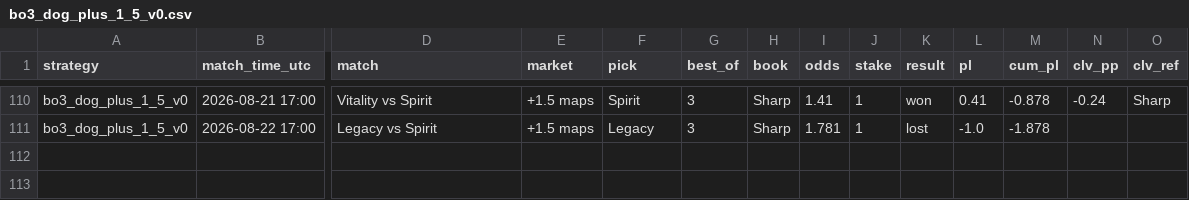
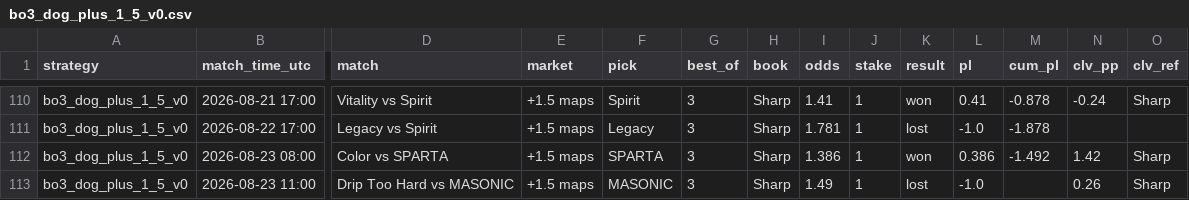
Before and after one commit to hyprcs/cs2hub, a CSV file: strategies/data/bo3_dog_plus_1_5_v0.csv, drawn as a sheet; only a part is shown, gaps mark what is left out; rows hold the shown columns only; the diff names each change by its address in the sheet, - before the commit and + after, or states it on an @@ line.

```diff
--- a/strategies/data/bo3_dog_plus_1_5_v0.csv
+++ b/strategies/data/bo3_dog_plus_1_5_v0.csv
+row 112: bo3_dog_plus_1_5_v0 | 2026-08-23 08:00 | Color vs SPARTA | +1.5 maps | SPARTA | 3 | Sharp | 1.386 | 1 | won | 0.386 | -1.492 | 1.42 | Sharp
+row 113: bo3_dog_plus_1_5_v0 | 2026-08-23 11:00 | Drip Too Hard vs MASONIC | +1.5 maps | MASONIC | 3 | Sharp | 1.49 | 1 | lost | -1.0 |  | 0.26 | Sharp
```
Also changed, not shown: strategies/data/all.csv, strategies/data/bo3_dog_plus_1_5_bookC_v0.csv, 10 other files.
